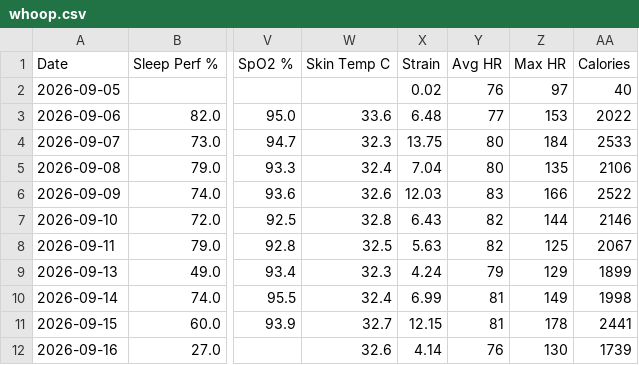
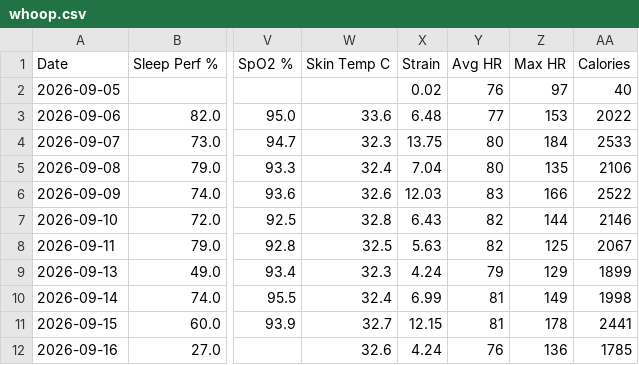
Before and after one commit to nithinn11/whoopstatus, a CSV file: data/whoop.csv, drawn as a sheet; only a part is shown, gaps mark what is left out; the diff names each change by its address in the sheet, - before the commit and + after, or states it on an @@ line.

```diff
--- a/data/whoop.csv
+++ b/data/whoop.csv
-X12 (Strain): 4.14
+X12 (Strain): 4.24
-Z12 (Max HR): 130
+Z12 (Max HR): 136
-AA12 (Calories): 1739
+AA12 (Calories): 1785
```
Also changed, not shown: 1 other file.
